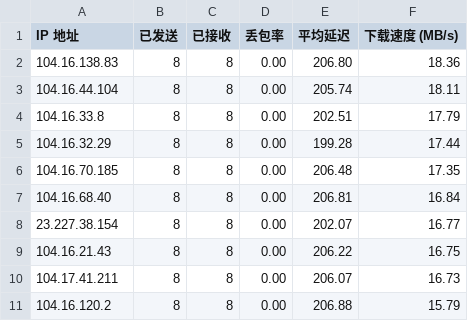
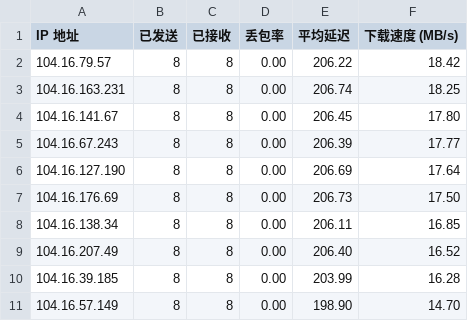
Before and after one commit to EdsonWong/cfip_to_github, a CSV file: result.csv, drawn as a sheet.

```diff
--- a/result.csv
+++ b/result.csv
@@ -1,11 +1,11 @@
 IP 地址,已发送,已接收,丢包率,平均延迟,下载速度 (MB/s)
-104.16.138.83,8,8,0.00,206.80,18.36
-104.16.44.104,8,8,0.00,205.74,18.11
-104.16.33.8,8,8,0.00,202.51,17.79
-104.16.32.29,8,8,0.00,199.28,17.44
-104.16.70.185,8,8,0.00,206.48,17.35
-104.16.68.40,8,8,0.00,206.81,16.84
-23.227.38.154,8,8,0.00,202.07,16.77
-104.16.21.43,8,8,0.00,206.22,16.75
-104.17.41.211,8,8,0.00,206.07,16.73
-104.16.120.2,8,8,0.00,206.88,15.79
+104.16.79.57,8,8,0.00,206.22,18.42
+104.16.163.231,8,8,0.00,206.74,18.25
+104.16.141.67,8,8,0.00,206.45,17.80
+104.16.67.243,8,8,0.00,206.39,17.77
+104.16.127.190,8,8,0.00,206.69,17.64
+104.16.176.69,8,8,0.00,206.73,17.50
+104.16.138.34,8,8,0.00,206.11,16.85
+104.16.207.49,8,8,0.00,206.40,16.52
+104.16.39.185,8,8,0.00,203.99,16.28
+104.16.57.149,8,8,0.00,198.90,14.70
```
Also changed, not shown: 3 other files.
